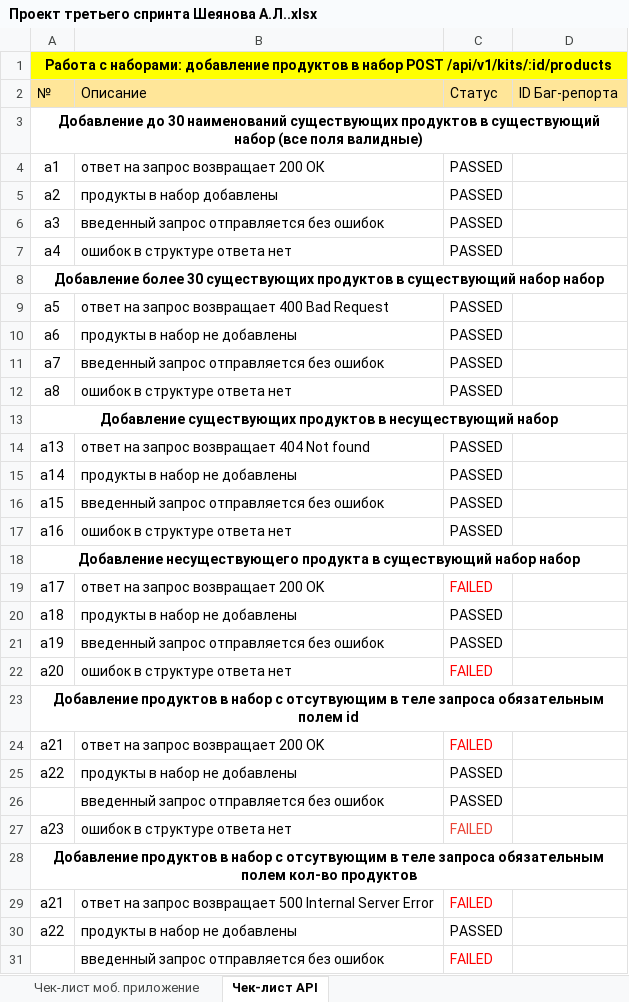
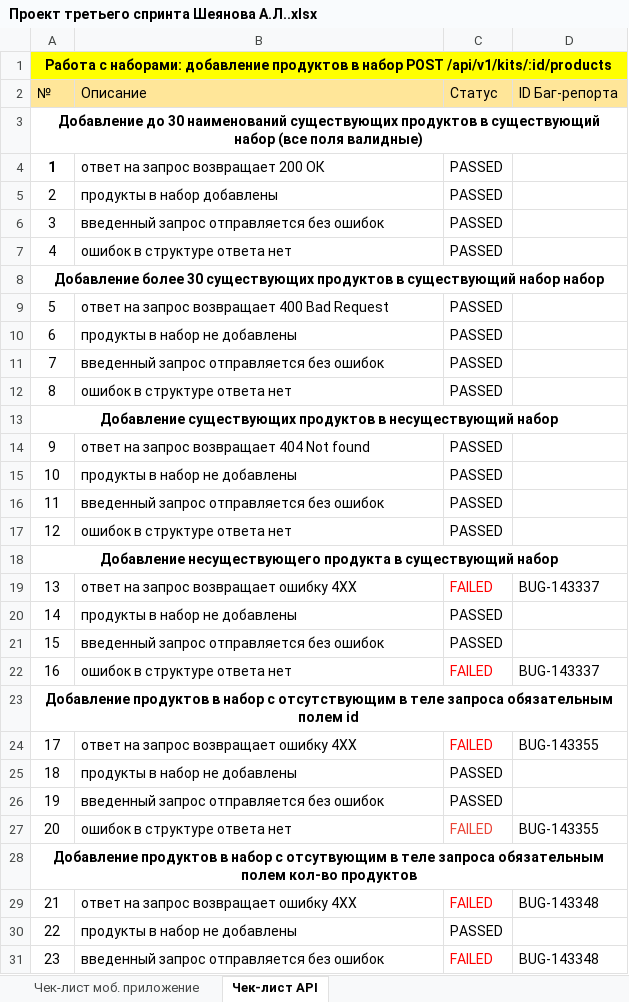
Before and after one commit to Alina-Sheyanova/yandex-praktikum-qa-manual, an Excel workbook: Третий спринт/Проект третьего спринта Шеянова А.Л..xlsx, sheet Чек-лист API, drawn as a sheet; only a part is shown; values as stored, in another font and other column widths than the file's, no borders; removed rows and columns are numbered as before the commit, all else as after; the diff covers the shown part only; the diff names each change by its address in the sheet, - before the commit and + after, or states it on an @@ line.

Commit message:
Первая готовая версия третьего спринта

```diff
--- a/Третий спринт/Проект третьего спринта Шеянова А.Л..xlsx (sheet Чек-лист API)
+++ b/Третий спринт/Проект третьего спринта Шеянова А.Л..xlsx (sheet Чек-лист API)
-A4: a1
+A4: 1
-A4 bold: off
+A4 bold: on
-A5: a2
+A5: 2
-A6: a3
+A6: 3
-A7: a4
+A7: 4
-A9: a5
+A9: 5
-A10: a6
+A10: 6
-A11: a7
+A11: 7
-A12: a8
+A12: 8
-A14: a13
+A14: 9
-A15: a14
+A15: 10
-A16: a15
+A16: 11
-A17: a16
+A17: 12
-A18: …существующий набор набор
+A18: …существующий набор
-row 19: a17 | ответ на запрос возвращает 200 OK | FAILED
+row 19: 13 | ответ на запрос возвращает ошибку 4XX | FAILED | BUG-143337
-A20: a18
+A20: 14
-A21: a19
+A21: 15
-A22: a20
+A22: 16
-D22: (empty)
+D22: BUG-143337
-A23: …набор с отсутвующим в теле…
+A23: …набор с отсутствующим в теле…
-row 24: a21 | ответ на запрос возвращает 200 OK | FAILED
+row 24: 17 | ответ на запрос возвращает ошибку 4ХХ | FAILED | BUG-143355
-A25: a22
+A25: 18
-A26: (empty)
+A26: 19
-A27: a23
+A27: 20
-D27: (empty)
+D27: BUG-143355
-row 29: a21 | ответ на запрос возвращает 500 Internal Server Error | FAILED
+row 29: 21 | ответ на запрос возвращает ошибку 4ХХ | FAILED | BUG-143348
-A30: a22
+A30: 22
-A31: (empty)
+A31: 23
-D31: (empty)
+D31: BUG-143348
```
Also changed, not shown: 68 added rows, 61 removed rows and 13 edited cells elsewhere in this sheet, sheet Чек-лист моб. приложение.
